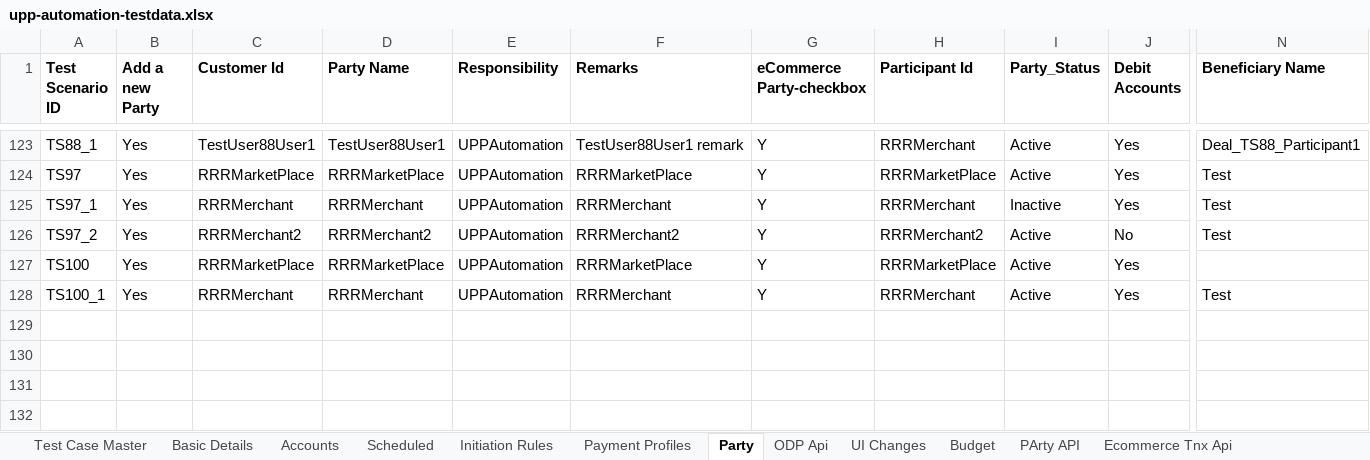
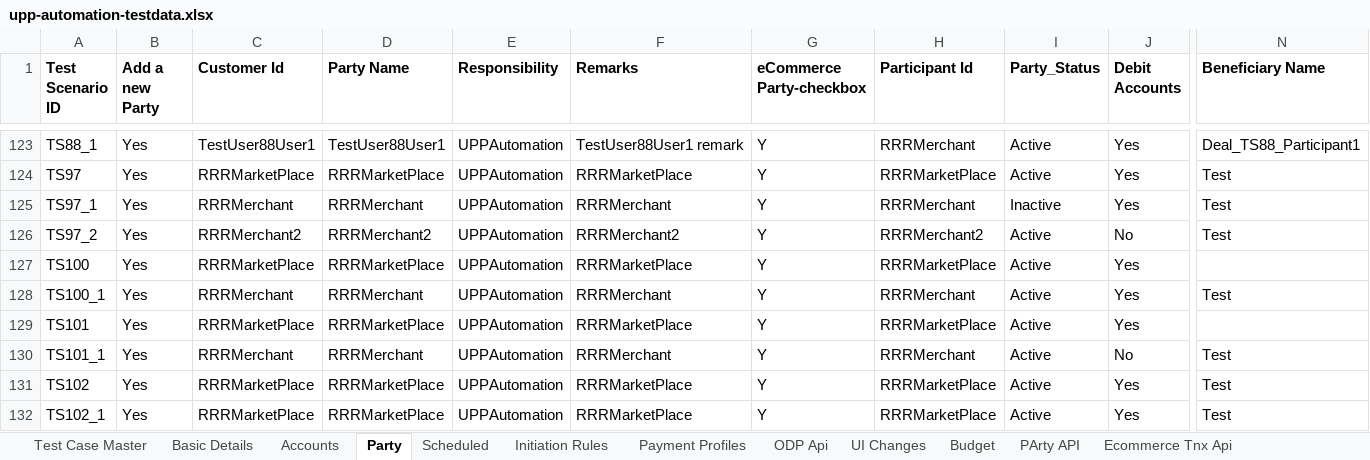
Before and after one commit to deepakdude938/upp, an Excel workbook: src/main/resources/upp-automation-testdata.xlsx, sheet Party, drawn as a sheet; only a part is shown, gaps mark what is left out; values as stored, in another font and other column widths than the file's, no borders; charts and pictures not drawn; rows hold the shown columns only; the diff names each change by its address in the sheet, - before the commit and + after, or states it on an @@ line.

```diff
--- a/src/main/resources/upp-automation-testdata.xlsx (sheet Party)
+++ b/src/main/resources/upp-automation-testdata.xlsx (sheet Party)
@@ sheet tab order changed: Test Case Master | Basic Details | Accounts | Party | Scheduled | Initiation Rules | Payment Profiles | ODP Api | UI Changes | Budget | PArty API | Ecommerce Tnx Api @@
+row 129: TS101 | Yes | RRRMarketPlace | RRRMarketPlace | UPPAutomation | RRRMarketPlace | Y | RRRMarketPlace | Active | Yes
+row 130: TS101_1 | Yes | RRRMerchant | RRRMerchant | UPPAutomation | RRRMerchant | Y | RRRMerchant | Active | No | Test
+row 131: TS102 | Yes | RRRMarketPlace | RRRMarketPlace | UPPAutomation | RRRMarketPlace | Y | RRRMarketPlace | Active | Yes | Test
+row 132: TS102_1 | Yes | RRRMarketPlace | RRRMarketPlace | UPPAutomation | RRRMarketPlace | Y | RRRMarketPlace | Active | Yes | Test
```
Also changed, not shown: sheet Basic Details, sheet Test Case Master, sheet Accounts, sheet ODP Api, sheet API Testcases, sheet UI Changes, 2 more sheets, 10 other files.
